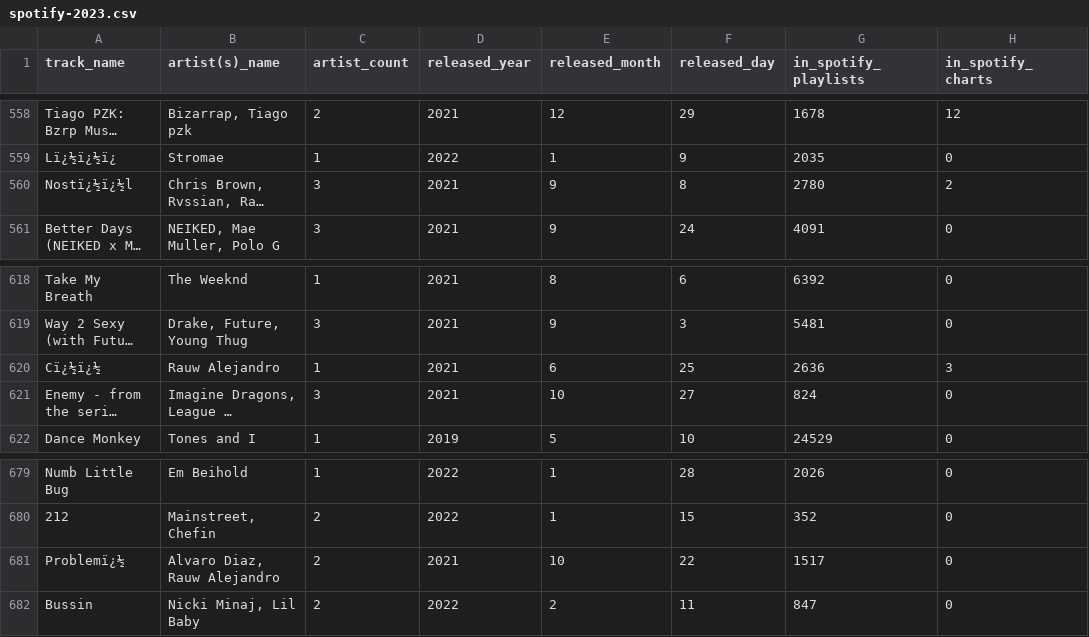
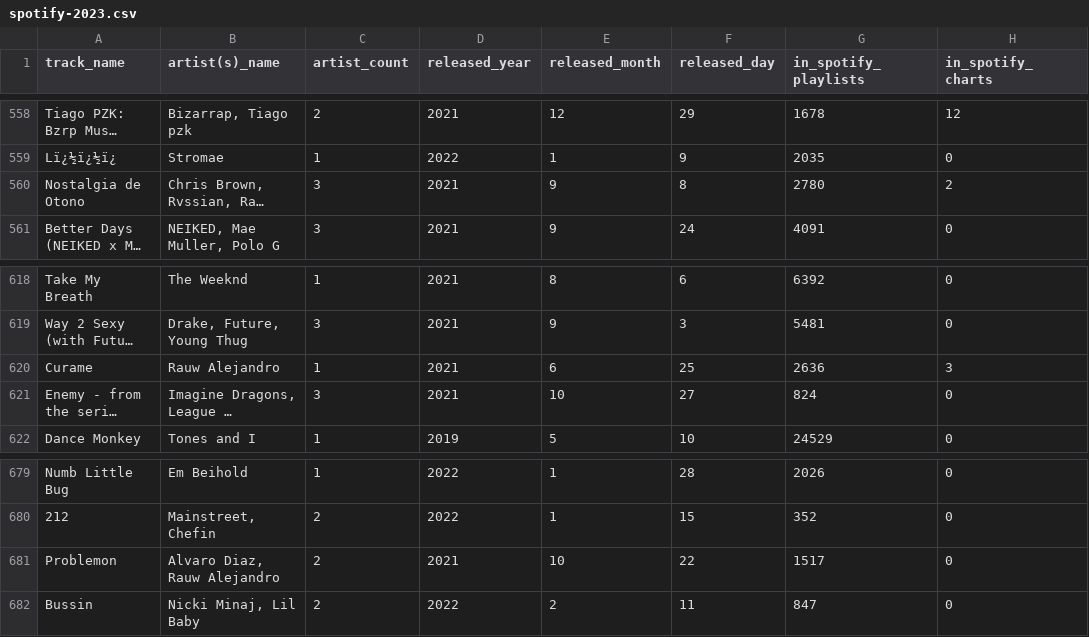
Before and after one commit to DSC209FinalProject/Final-Project, a CSV file: data/spotify-2023.csv, drawn as a sheet; only a part is shown, gaps mark what is left out; long unchanged cells end in …; the diff names each change by its address in the sheet, - before the commit and + after, or states it on an @@ line.

```diff
--- a/data/spotify-2023.csv
+++ b/data/spotify-2023.csv
-A560 (track_name): Nostï¿½ï¿½l
+A560 (track_name): Nostalgia de Otono
-A620 (track_name): Cï¿½ï¿½
+A620 (track_name): Curame
-A681 (track_name): Problemï¿½
+A681 (track_name): Problemon
```
Also changed, not shown: 1 other file.
